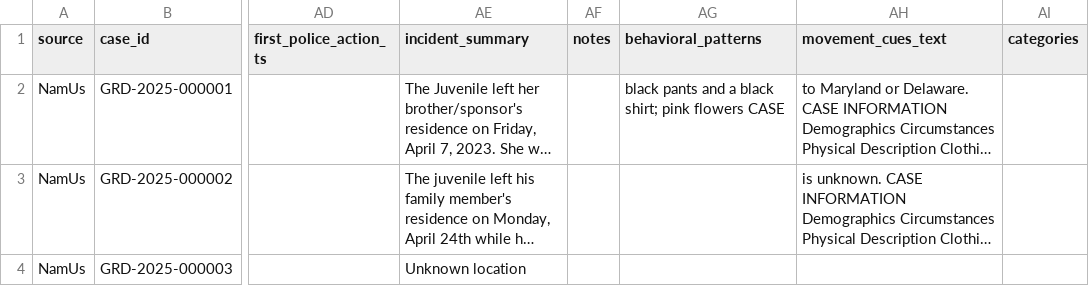
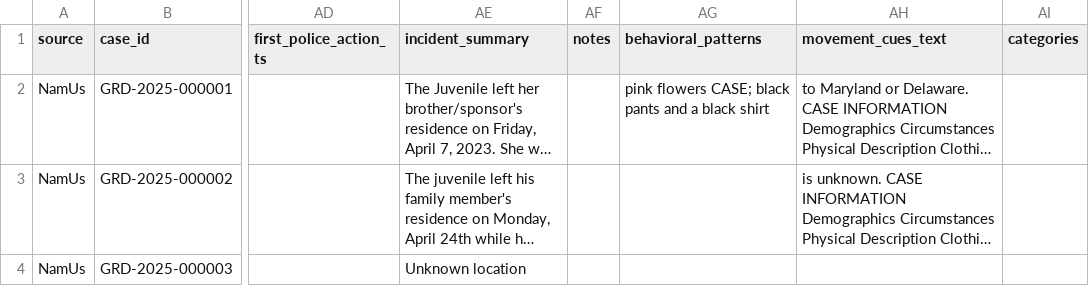
Before and after one commit to jcast046/Guardian_parser, a CSV file: output/guardian_output.csv (was guardian_output.csv), drawn as a sheet; only a part is shown, gaps mark what is left out; long unchanged cells end in …; the diff covers the shown part only; the diff names each change by its address in the sheet, - before the commit and + after, or states it on an @@ line.

```diff
--- a/guardian_output.csv
+++ b/output/guardian_output.csv
-AG2 (behavioral_patterns): black pants and a black shirt; pink flowers CASE
+AG2 (behavioral_patterns): pink flowers CASE; black pants and a black shirt
```
Also changed, not shown: 5 edited cells elsewhere in this file, 3 other files.
